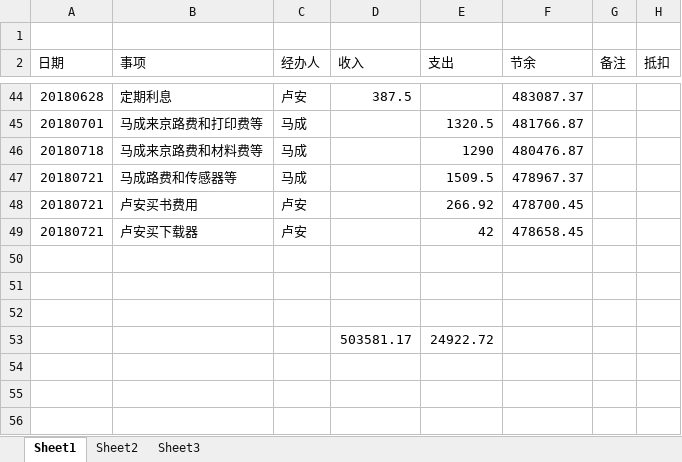
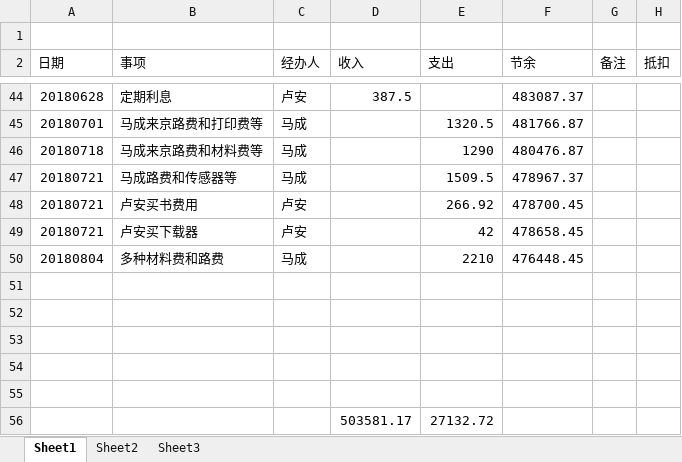
Before and after one commit to laa6202/work_doc, an Excel workbook: 微震开发/财务/资金流2018.xlsx, sheet Sheet1, drawn as a sheet; only a part is shown, gaps mark what is left out; values as stored, in another font and other column widths than the file's, no borders; addresses are those after the commit; the diff names each change by its address in the sheet, - before the commit and + after, or states it on an @@ line.

Commit message:
报销

```diff
--- a/微震开发/财务/资金流2018.xlsx (sheet Sheet1)
+++ b/微震开发/财务/资金流2018.xlsx (sheet Sheet1)
+row 50: 20180804 | 多种材料费和路费 | 马成 |  | 2210 | 476448.45
-row 54:  |  |  | 503581.17 | 24922.72
+row 54: (empty)
+row 55: (empty)
+row 56:  |  |  | 503581.17 | 27132.72
```
